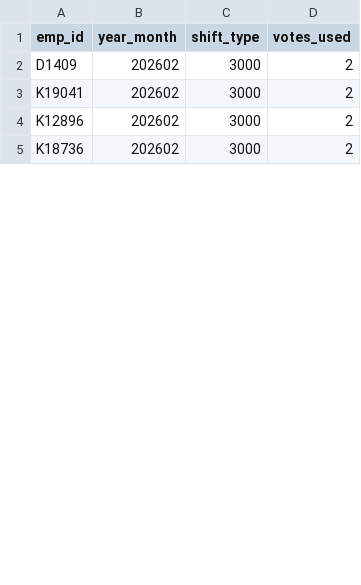
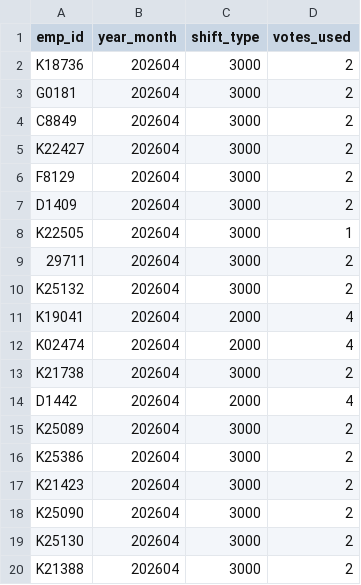
Before and after one commit to xiaLotus/vote_sys, a CSV file: data/2026/04/monthly_votes.csv, drawn as a sheet; only a part is shown; the diff covers the shown part only.

```diff
--- a/data/2026/04/monthly_votes.csv
+++ b/data/2026/04/monthly_votes.csv
@@ -1,5 +1,20 @@
 emp_id,year_month,shift_type,votes_used
-D1409,202602,3000,2
-K19041,202602,3000,2
-K12896,202602,3000,2
-K18736,202602,3000,2
+K18736,202604,3000,2
+G0181,202604,3000,2
+C8849,202604,3000,2
+K22427,202604,3000,2
+F8129,202604,3000,2
+D1409,202604,3000,2
+K22505,202604,3000,1
+29711,202604,3000,2
+K25132,202604,3000,2
+K19041,202604,2000,4
+K02474,202604,2000,4
+K21738,202604,3000,2
+D1442,202604,2000,4
+K25089,202604,3000,2
+K25386,202604,3000,2
+K21423,202604,3000,2
+K25090,202604,3000,2
+K25130,202604,3000,2
+K21388,202604,3000,2
```
Also changed, not shown: 25 added rows and 6 edited cells elsewhere in this file, data/2026/04/employees.csv, 42 other files.
